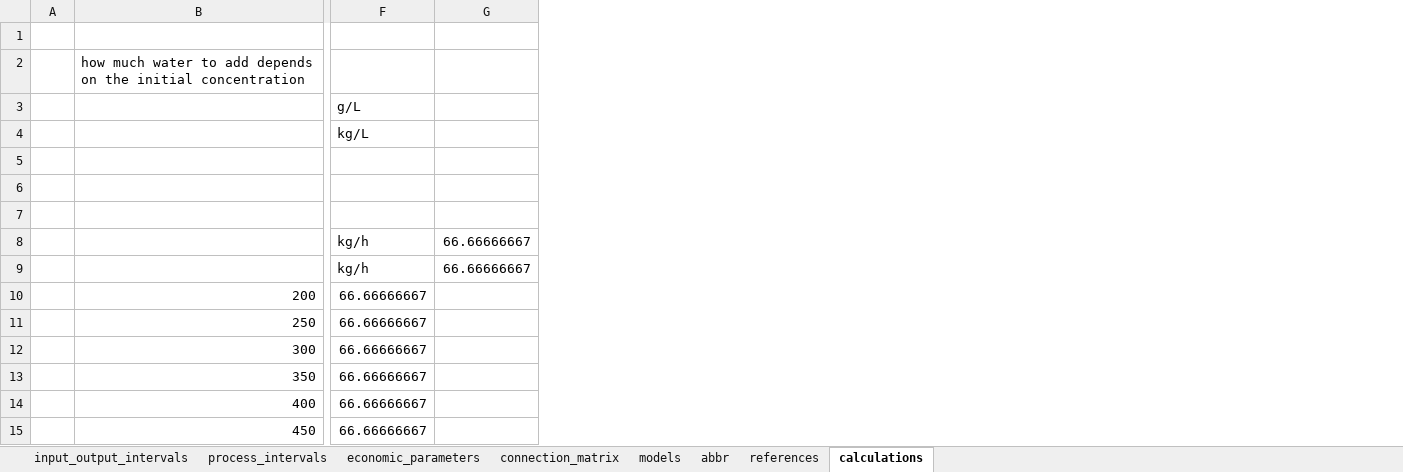
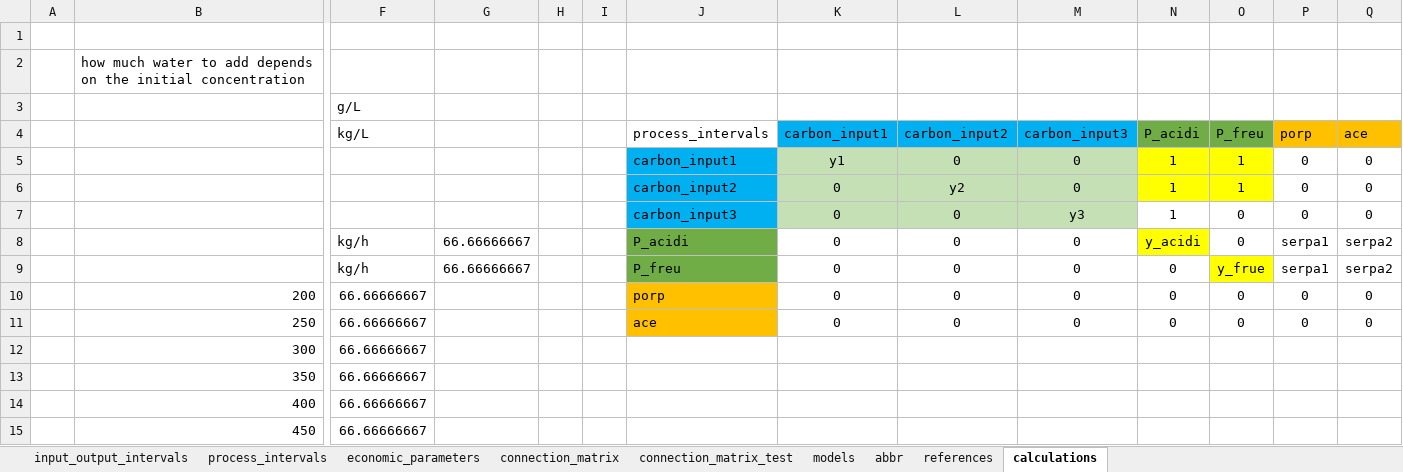
Before and after one commit to llvdrhau/Alquimia_Biorefinery_design_and_optimisation, an Excel workbook: excel files/propionate_case_study.xlsx, sheet calculations, drawn as a sheet; only a part is shown, gaps mark what is left out; values as stored, in another font and other column widths than the file's, no borders; conditional formats not drawn; rows hold the shown columns only; the diff names each change by its address in the sheet, - before the commit and + after, or states it on an @@ line.

```diff
--- a/excel files/propionate_case_study.xlsx (sheet calculations)
+++ b/excel files/propionate_case_study.xlsx (sheet calculations)
+sheet tab: connection_matrix_test
+column H, empty
+column I, empty
+column J (process_intervals), rows 5-11: carbon_input1 | carbon_input2 | carbon_input3 | P_acidi | P_freu | porp | ace
+column K (carbon_input1), rows 5-11: y1 | 0 | 0 | 0 | 0 | 0 | 0
+column L (carbon_input2), rows 5-11: 0 | y2 | 0 | 0 | 0 | 0 | 0
+column M (carbon_input3), rows 5-11: 0 | 0 | y3 | 0 | 0 | 0 | 0
+column N (P_acidi), rows 5-11: 1 | 1 | 1 | y_acidi | 0 | 0 | 0
+column O (P_freu), rows 5-11: 1 | 1 | 0 | 0 | y_frue | 0 | 0
+column P (porp), rows 5-11: 0 | 0 | 0 | serpa1 | serpa1 | 0 | 0
+column Q (ace), rows 5-11: 0 | 0 | 0 | serpa2 | serpa2 | 0 | 0
-row 5: (empty)
+row 5:  |  |  |  |  |  | carbon_input1 | y1 | 0 | 0 | 1 | 1 | 0 | 0
-row 7: (empty)
+row 7:  |  |  |  |  |  | carbon_input3 | 0 | 0 | y3 | 1 | 0 | 0 | 0
```
Also changed, not shown: charts or pictures, 4 other files.
